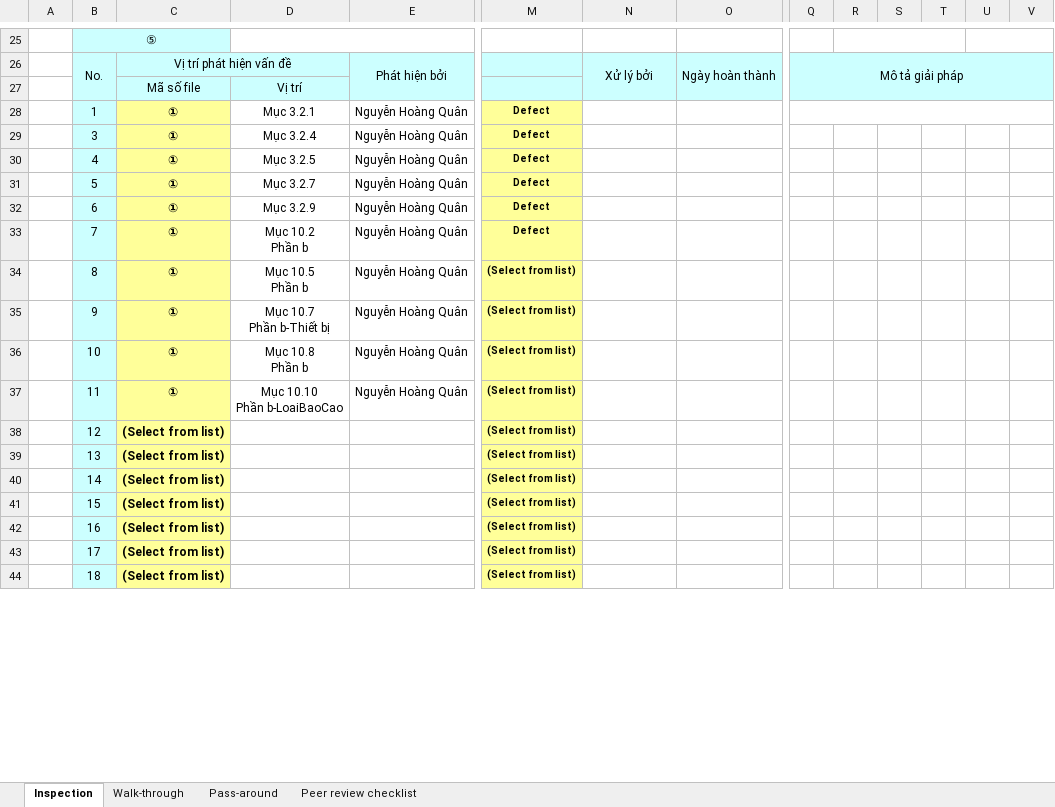
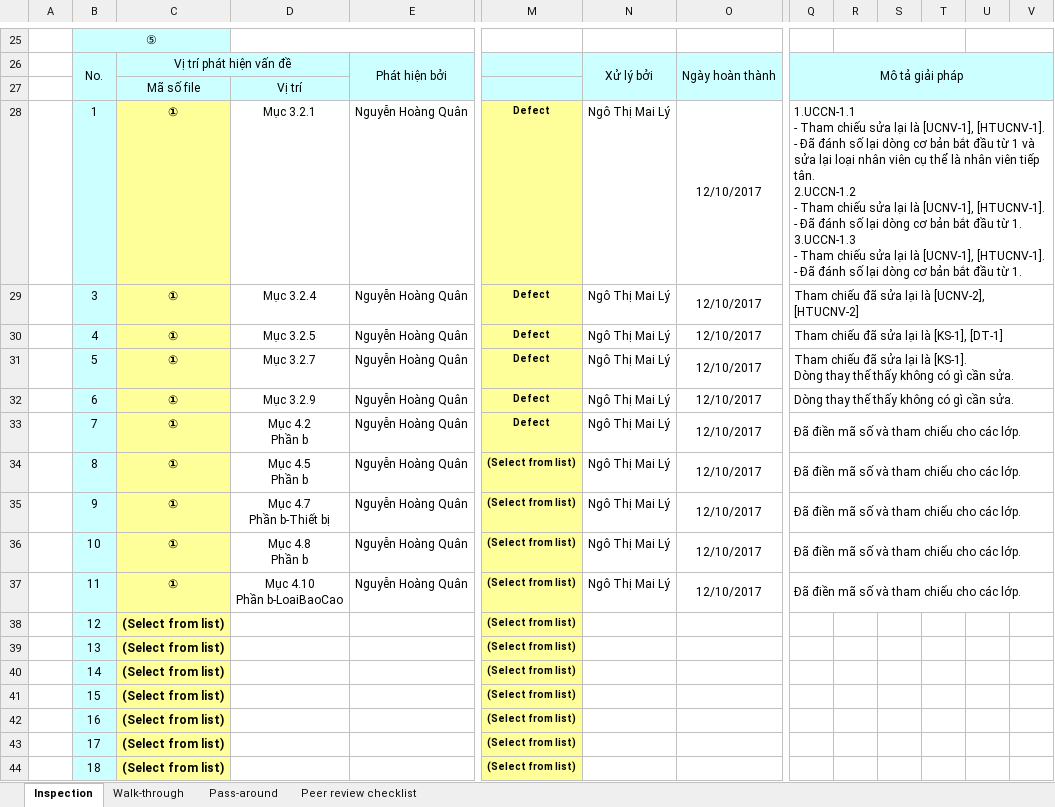
Before and after one commit to vongoccongminh/quanlykhachsan, an Excel workbook: Phan tich chuc nang va du lieu/[The Owls][FRA] Review minute.xlsx, sheet Inspection, drawn as a sheet; only a part is shown, gaps mark what is left out; values as stored, in another font and other column widths than the file's, no borders; conditional formats not drawn; ↵ is a line break in a cell; the diff names each change by its address in the sheet, - before the commit and + after, or states it on an @@ line.

Commit message:
Add files via upload

```diff
--- a/Phan tich chuc nang va du lieu/[The Owls][FRA] Review minute.xlsx (sheet Inspection)
+++ b/Phan tich chuc nang va du lieu/[The Owls][FRA] Review minute.xlsx (sheet Inspection)
-N28:N37: (empty)
+N28:N37: Ngô Thị Mai Lý
-O28:O37: (empty)
+O28:O37: 12/10/2017
-Q28: (empty)
+Q28: 1.UCCN-1.1 ↵ - Tham chiếu sửa lại là [UCNV-1], [HTUCNV-1]. ↵ - Đã đánh số lại dòng cơ bản bắt đầu từ 1 và sửa lại loại nhân viên cụ thể là nhân viên tiếp tân. ↵ 2.UCCN-1.2 ↵ - Tham chiếu sửa lại là [UCNV-1], [HTUCNV-1]. ↵ - Đã đánh số lại dòng cơ bản bắt đầu từ 1. ↵ 3.UCCN-1.3 ↵ - Tham chiếu sửa lại là [UCNV-1], [HTUCNV-1]. ↵ - Đã đánh số lại dòng cơ bản bắt đầu từ 1.
-Q29: (empty)
+Q29: Tham chiếu đã sửa lại là [UCNV-2], [HTUCNV-2]
+Q29:V29 merged
-Q30: (empty)
+Q30: Tham chiếu đã sửa lại là [KS-1], [DT-1]
+Q30:V30 merged
-Q31: (empty)
+Q31: Tham chiếu đã sửa lại là [KS-1]. ↵ Dòng thay thế thấy không có gì cần sửa.
+Q31:V31 merged
-Q32: (empty)
+Q32: Dòng thay thế thấy không có gì cần sửa.
+Q32:V32 merged
-D33: Mục 10.2 ↵ Phần b
+D33: Mục 4.2 ↵ Phần b
-Q33:Q37: (empty)
+Q33:Q37: Đã điền mã số và tham chiếu cho các lớp.
+Q33:V33 merged
-D34: Mục 10.5 ↵ Phần b
+D34: Mục 4.5 ↵ Phần b
+Q34:V34 merged
-D35: Mục 10.7 ↵ Phần b-Thiết bị
+D35: Mục 4.7 ↵ Phần b-Thiết bị
+Q35:V35 merged
-D36: Mục 10.8 ↵ Phần b
+D36: Mục 4.8 ↵ Phần b
+Q36:V36 merged
-D37: Mục 10.10 ↵ Phần b-LoaiBaoCao
+D37: Mục 4.10 ↵ Phần b-LoaiBaoCao
+Q37:V37 merged
```
Also changed, not shown: charts or pictures.
